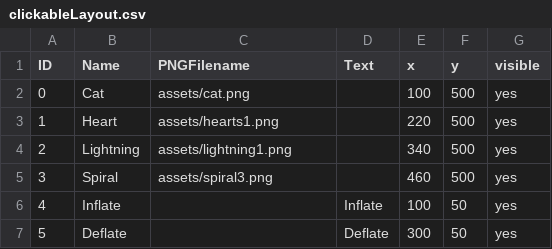
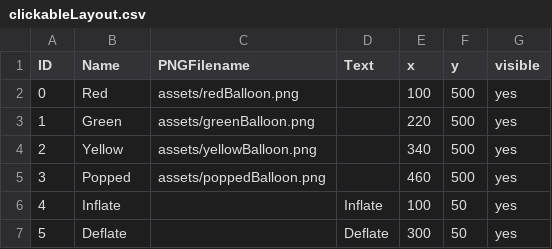
Before and after one commit to scottkildall/Interaction_Design_Art385_SP21, a CSV file: Clickable Examples/ClickableManager/data/clickableLayout.csv, drawn as a sheet.

Commit message:
Fixed Clickable Examples

```diff
--- a/Clickable Examples/ClickableManager/data/clickableLayout.csv
+++ b/Clickable Examples/ClickableManager/data/clickableLayout.csv
@@ -1,6 +1,6 @@
 ID,Name,PNGFilename,Text,x,y,visible
-0,Cat,assets/cat.png,,100,500,yes
-1,Heart,assets/hearts1.png,,220,500,yes
-2,Lightning,assets/lightning1.png,,340,500,yes
-3,Spiral,assets/spiral3.png,,460,500,yes
+0,Red,assets/redBalloon.png,,100,500,yes
+1,Green,assets/greenBalloon.png,,220,500,yes
+2,Yellow,assets/yellowBalloon.png,,340,500,yes
+3,Popped,assets/poppedBalloon.png,,460,500,yes
 4,Inflate,,Inflate,100,50,yes
```
Also changed, not shown: 14 other files.
